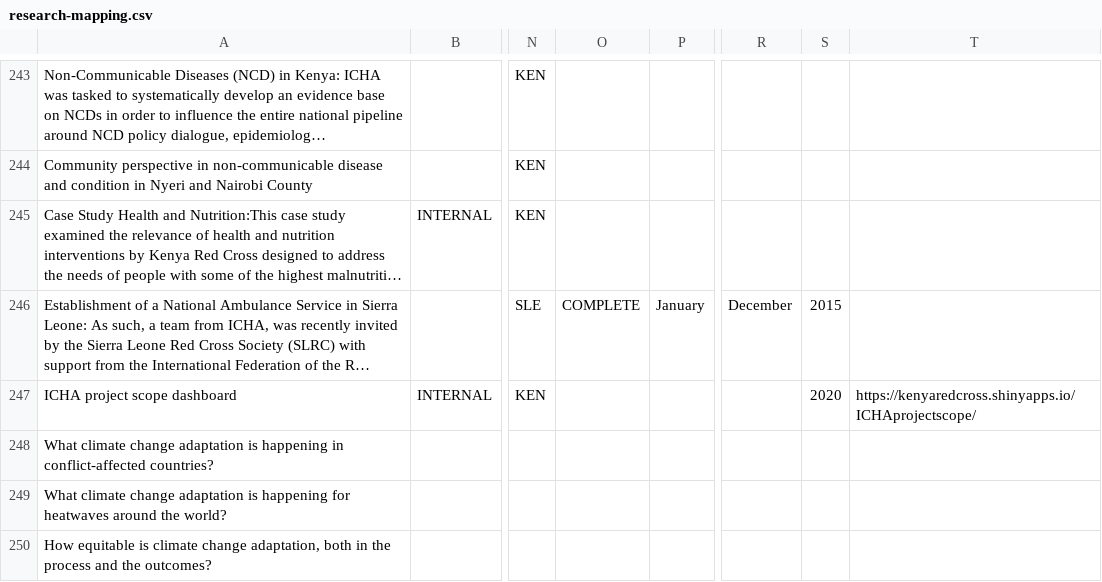
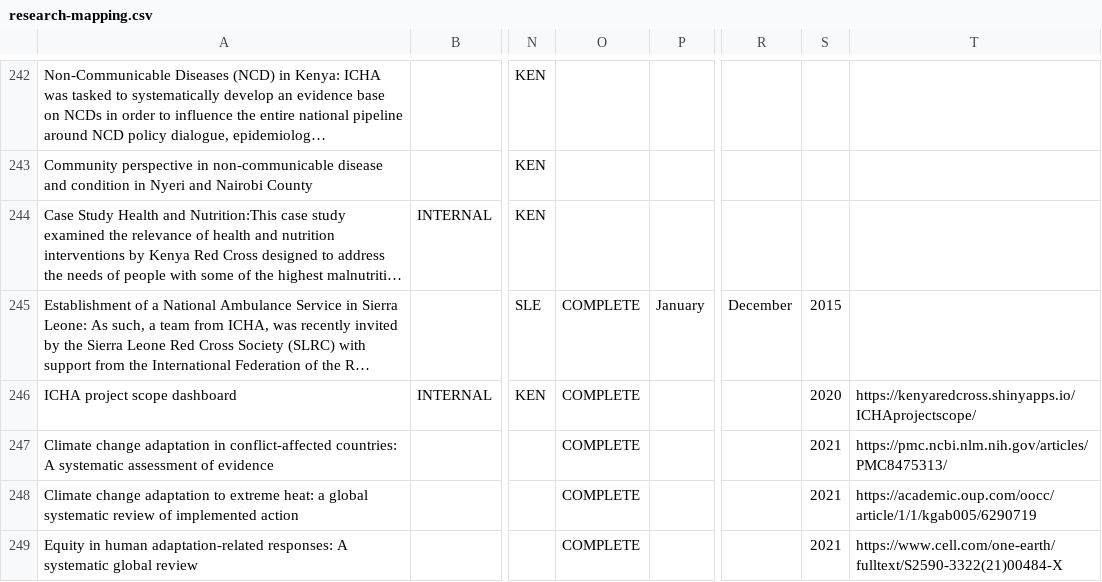
Before and after one commit to AmericanRedCross/research-mapping, a CSV file: pages/data/research-mapping.csv, drawn as a sheet; only a part is shown, gaps mark what is left out; long unchanged cells end in …; addresses are those after the commit; the diff covers the shown part only; the diff names each change by its address in the sheet, - before the commit and + after, or states it on an @@ line.

```diff
--- a/pages/data/research-mapping.csv
+++ b/pages/data/research-mapping.csv
-O246:O249: (empty)
+O246:O249: COMPLETE
-A247: What climate change adaptation is happening in conflict-affected countries?
+A247: Climate change adaptation in conflict-affected countries: A systematic assessment of evidence
-S247:S249: (empty)
+S247:S249: 2021
-T247: (empty)
+T247: https://pmc.ncbi.nlm.nih.gov/articles/PMC8475313/
-A248: What climate change adaptation is happening for heatwaves around the world?
+A248: Climate change adaptation to extreme heat: a global systematic review of implemented action
-T248: (empty)
+T248: https://academic.oup.com/oocc/article/1/1/kgab005/6290719
-A249: How equitable is climate change adaptation, both in the process and the outcomes?
+A249: Equity in human adaptation-related responses: A systematic global review
-T249: (empty)
+T249: https://www.cell.com/one-earth/fulltext/S2590-3322(21)00484-X
```
Also changed, not shown: 2 removed rows and 17 edited cells elsewhere in this file.
